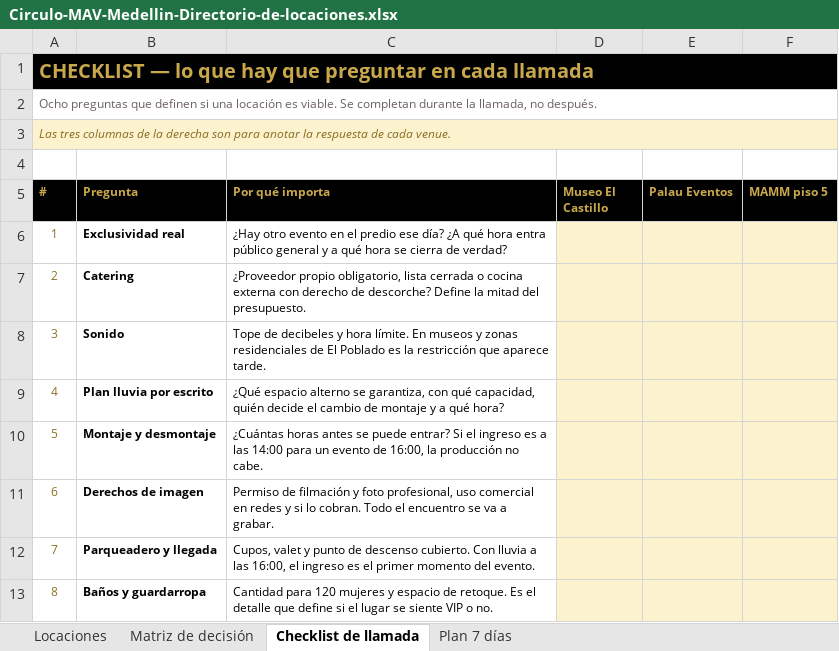
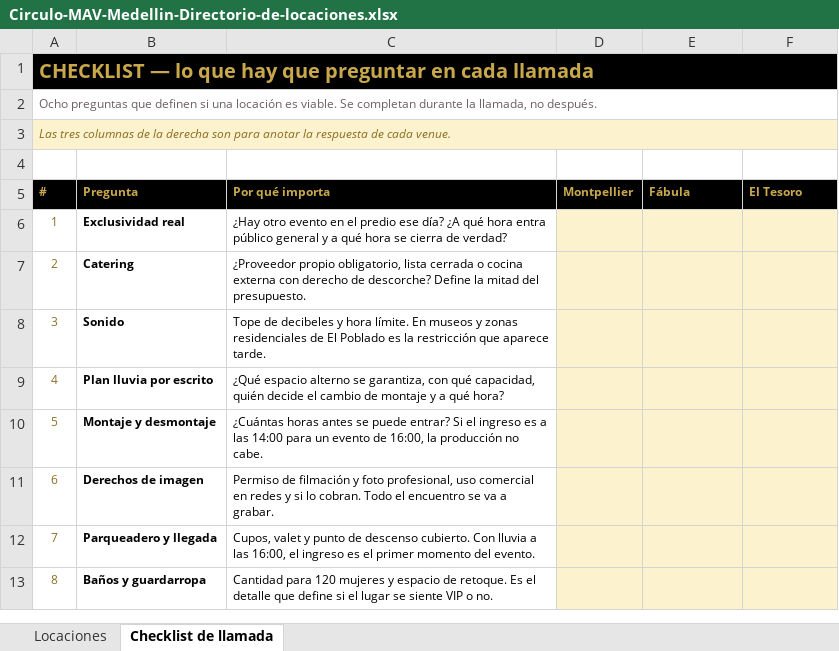
Before and after one commit to aguslorenzo369/aura-productions, an Excel workbook: docs/propuestas/Circulo-MAV-Medellin-Directorio-de-locaciones.xlsx, sheet Checklist de llamada, drawn as a sheet; values as stored, in another font and other column widths than the file's, no borders; the diff names each change by its address in the sheet, - before the commit and + after, or states it on an @@ line.

```diff
--- a/docs/propuestas/Circulo-MAV-Medellin-Directorio-de-locaciones.xlsx (sheet Checklist de llamada)
+++ b/docs/propuestas/Circulo-MAV-Medellin-Directorio-de-locaciones.xlsx (sheet Checklist de llamada)
-sheet tab: Matriz de decisión
-sheet tab: Plan 7 días
-D5: Museo El Castillo
+D5: Montpellier
-E5: Palau Eventos
+E5: Fábula
-F5: MAMM piso 5
+F5: El Tesoro
```
Also changed, not shown: sheet Locaciones.
